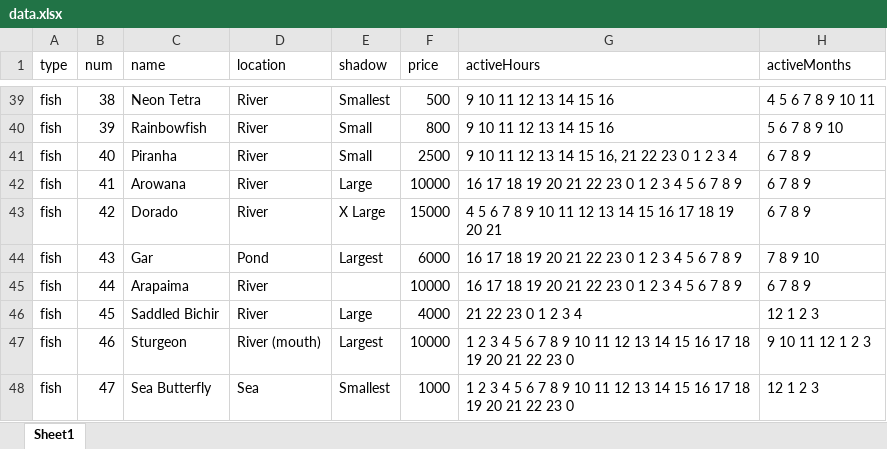
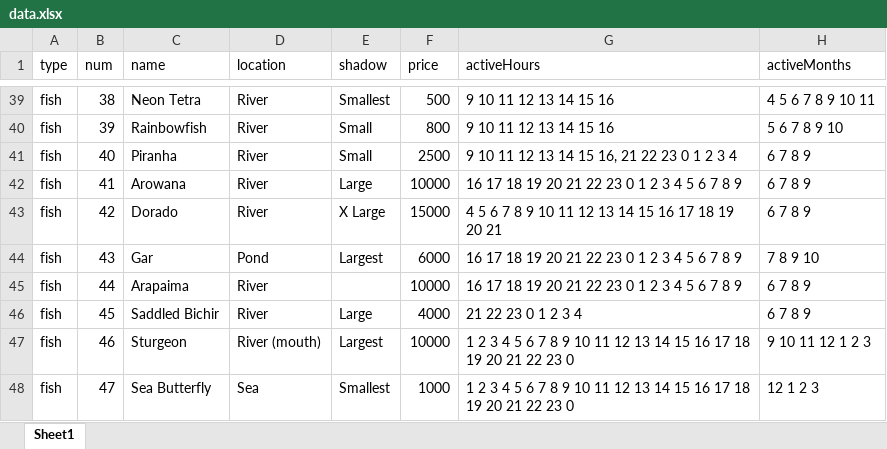
Before and after one commit to furmandev/Critterpedia, an Excel workbook: src/assets/data.xlsx, sheet Sheet1, drawn as a sheet; only a part is shown, gaps mark what is left out; values as stored, in another font and other column widths than the file's, no borders; the diff names each change by its address in the sheet, - before the commit and + after, or states it on an @@ line.

Commit message:
update incorrect saddled birchir info

```diff
--- a/src/assets/data.xlsx (sheet Sheet1)
+++ b/src/assets/data.xlsx (sheet Sheet1)
-H46 (activeMonths): 12 1 2 3
+H46 (activeMonths): 6 7 8 9
```
